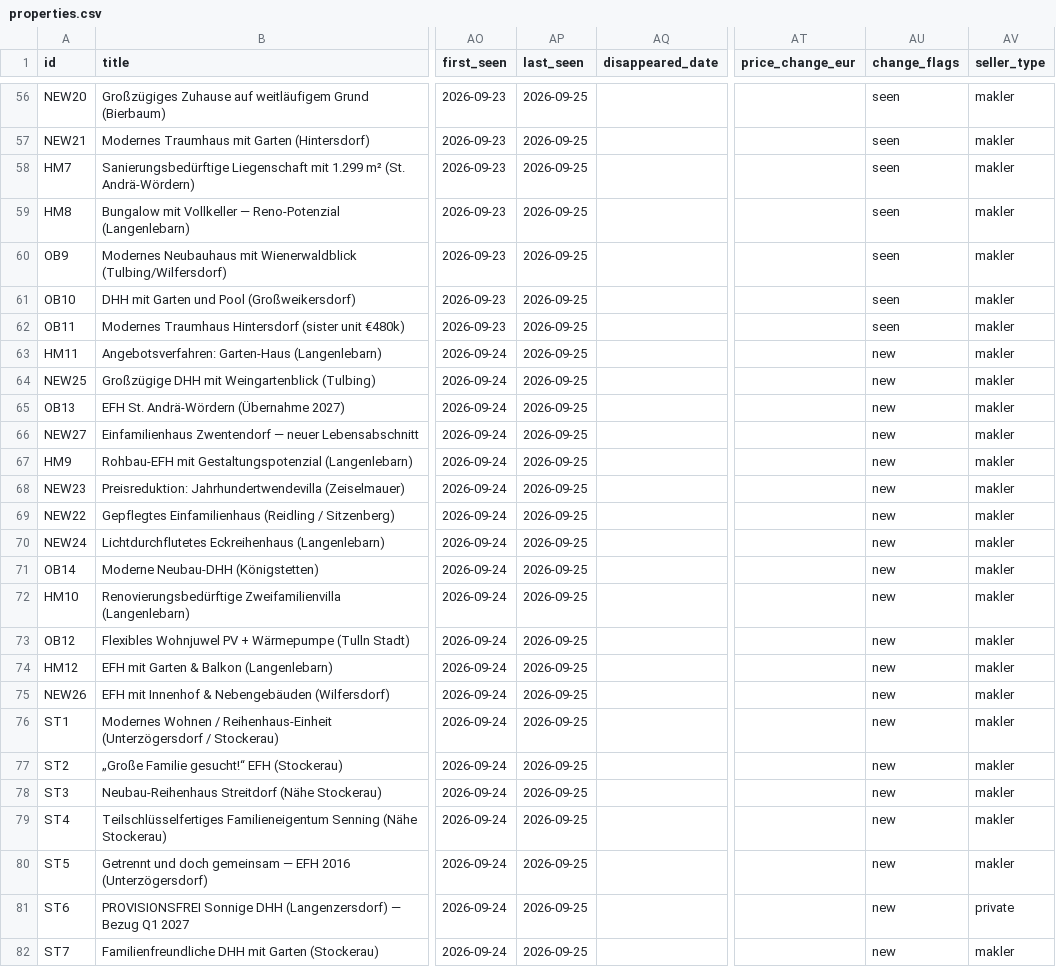
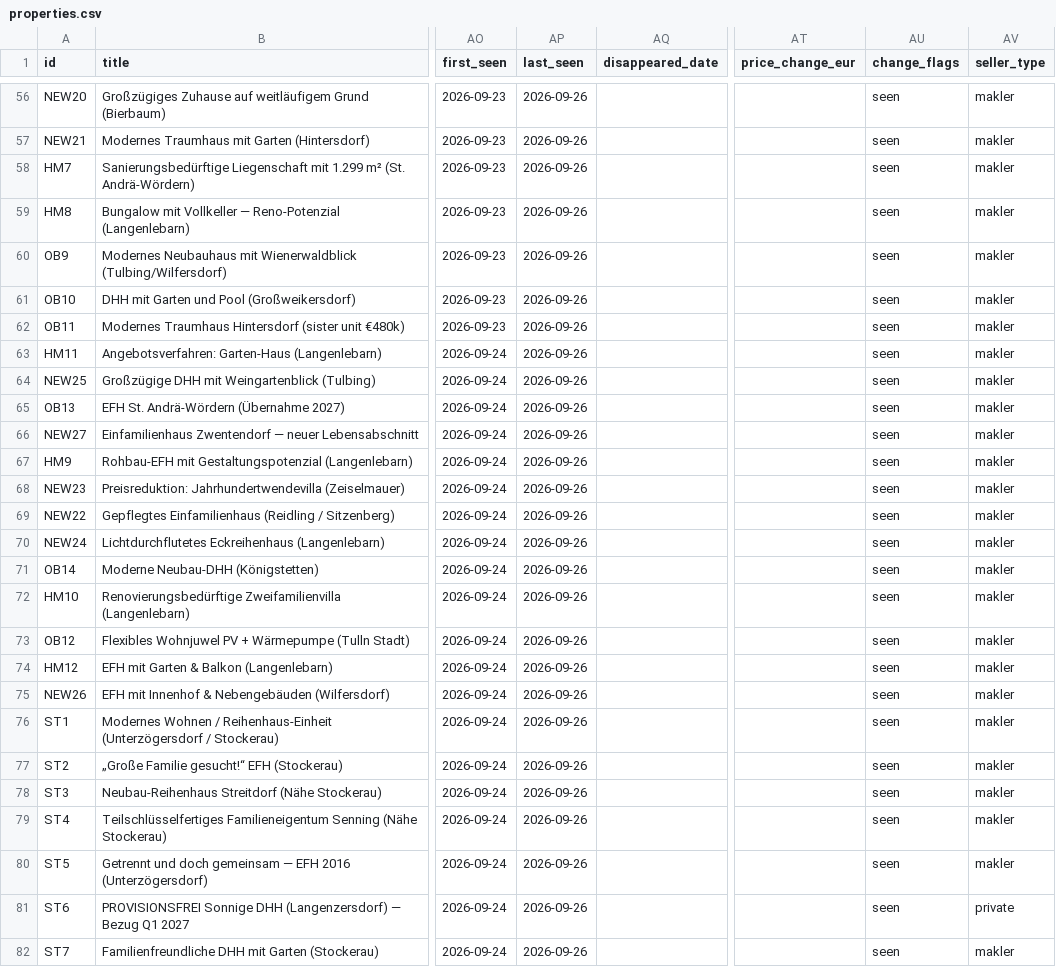
Before and after one commit to dmstacey/tulln-property-watch, a CSV file: properties.csv, drawn as a sheet; only a part is shown, gaps mark what is left out; the diff covers the shown part only; the diff names each change by its address in the sheet, - before the commit and + after, or states it on an @@ line.

```diff
--- a/properties.csv
+++ b/properties.csv
-AP56:AP82 (last_seen): 2026-09-25
+AP56:AP82 (last_seen): 2026-09-26
-AU63:AU82 (change_flags): new
+AU63:AU82 (change_flags): seen
```
Also changed, not shown: 69 edited cells elsewhere in this file, 2 other files.
